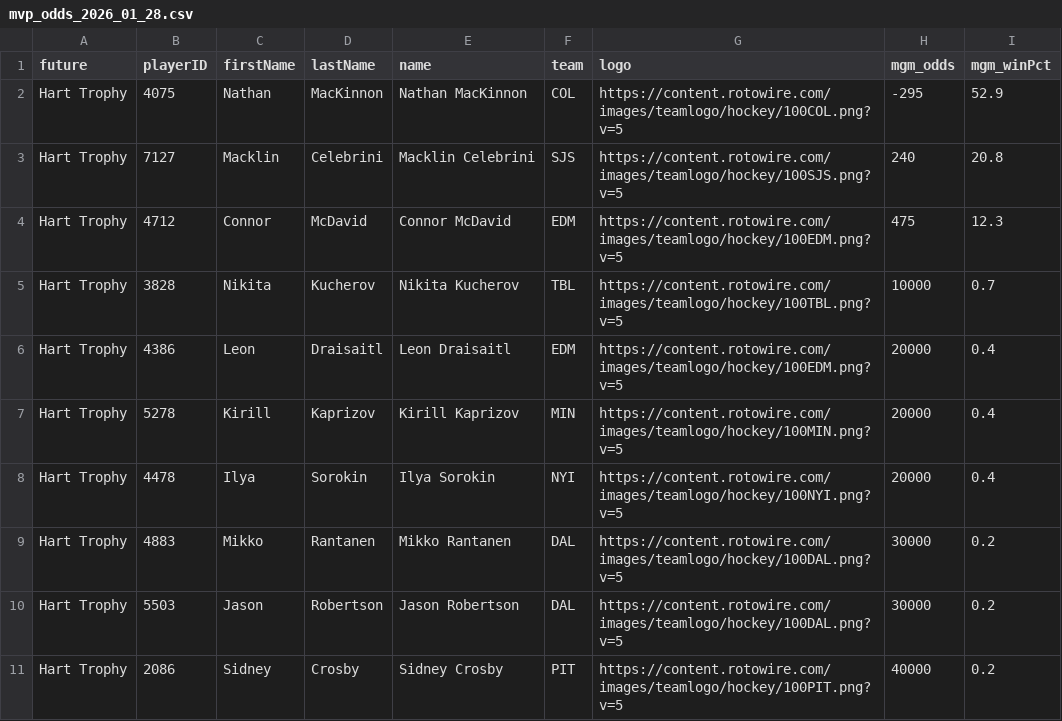
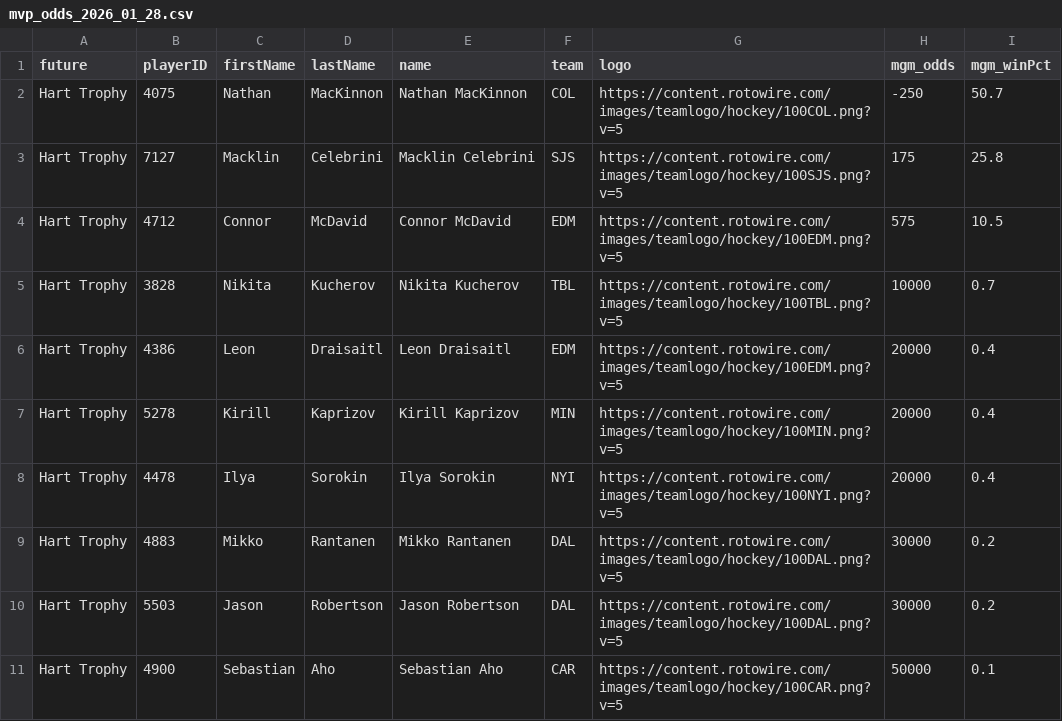
Before and after one commit to steodose/nhl-dashboard, a CSV file: data/mvp_odds_2026_01_28.csv, drawn as a sheet.

```diff
--- a/data/mvp_odds_2026_01_28.csv
+++ b/data/mvp_odds_2026_01_28.csv
@@ -1,5 +1,5 @@
 "future","playerID","firstName","lastName","name","team","logo","mgm_odds","mgm_winPct"
-"Hart Trophy","4075","Nathan","MacKinnon","Nathan MacKinnon","COL","https://content.rotowire.com/images/teamlogo/hockey/100COL.png?v=5","-295","52.9"
-"Hart Trophy","7127","Macklin","Celebrini","Macklin Celebrini","SJS","https://content.rotowire.com/images/teamlogo/hockey/100SJS.png?v=5","240","20.8"
-"Hart Trophy","4712","Connor","McDavid","Connor McDavid","EDM","https://content.rotowire.com/images/teamlogo/hockey/100EDM.png?v=5","475","12.3"
+"Hart Trophy","4075","Nathan","MacKinnon","Nathan MacKinnon","COL","https://content.rotowire.com/images/teamlogo/hockey/100COL.png?v=5","-250","50.7"
+"Hart Trophy","7127","Macklin","Celebrini","Macklin Celebrini","SJS","https://content.rotowire.com/images/teamlogo/hockey/100SJS.png?v=5","175","25.8"
+"Hart Trophy","4712","Connor","McDavid","Connor McDavid","EDM","https://content.rotowire.com/images/teamlogo/hockey/100EDM.png?v=5","575","10.5"
 "Hart Trophy","3828","Nikita","Kucherov","Nikita Kucherov","TBL","https://content.rotowire.com/images/teamlogo/hockey/100TBL.png?v=5","10000","0.7"
@@ -10,2 +10,2 @@
 "Hart Trophy","5503","Jason","Robertson","Jason Robertson","DAL","https://content.rotowire.com/images/teamlogo/hockey/100DAL.png?v=5","30000","0.2"
-"Hart Trophy","2086","Sidney","Crosby","Sidney Crosby","PIT","https://content.rotowire.com/images/teamlogo/hockey/100PIT.png?v=5","40000","0.2"
+"Hart Trophy","4900","Sebastian","Aho","Sebastian Aho","CAR","https://content.rotowire.com/images/teamlogo/hockey/100CAR.png?v=5","50000","0.1"
```
